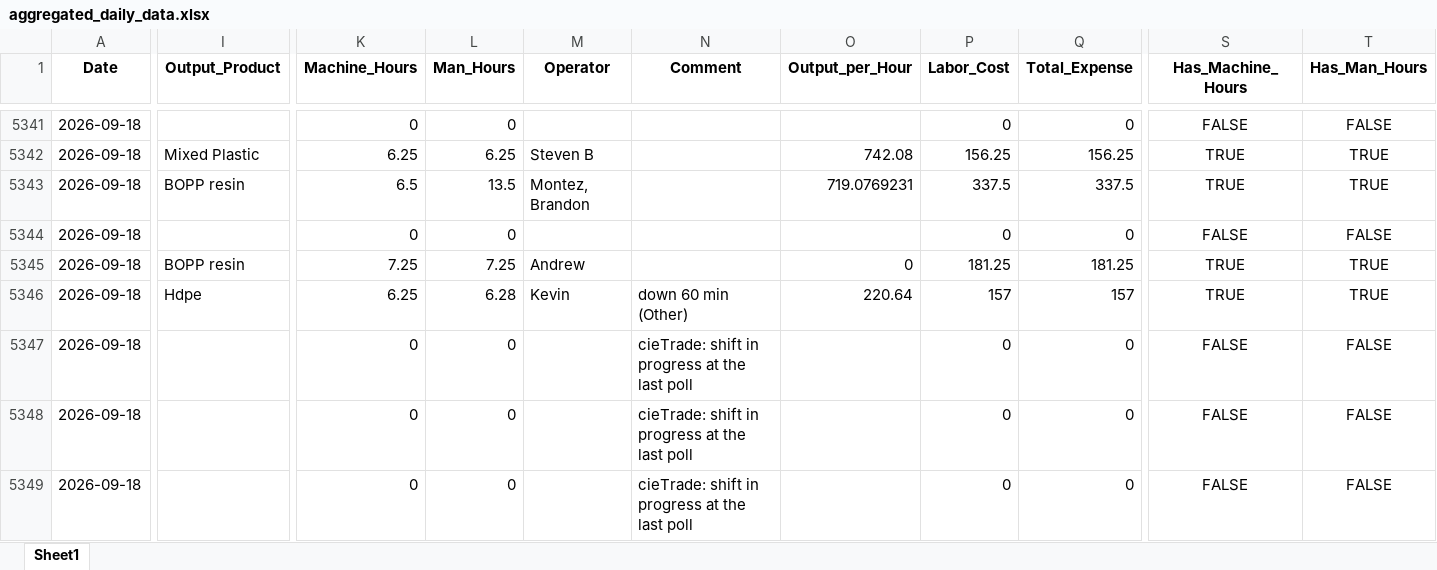
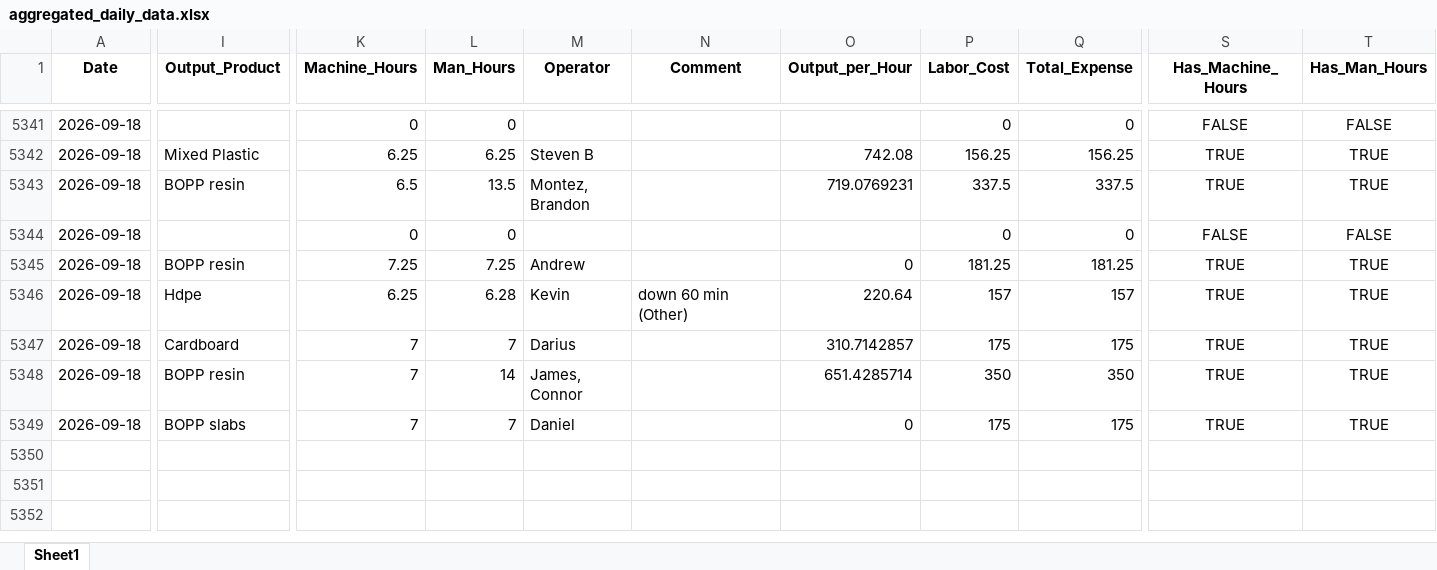
Before and after one commit to zabdulla/walton_production, an Excel workbook: data/aggregated_daily_data.xlsx, sheet Sheet1, drawn as a sheet; only a part is shown, gaps mark what is left out; values as stored, in another font and other column widths than the file's, no borders; the diff covers the shown part only; the diff names each change by its address in the sheet, - before the commit and + after, or states it on an @@ line.

```diff
--- a/data/aggregated_daily_data.xlsx (sheet Sheet1)
+++ b/data/aggregated_daily_data.xlsx (sheet Sheet1)
-I5347 (Output_Product): (empty)
+I5347 (Output_Product): Cardboard
-K5347:K5349 (Machine_Hours): 0
+K5347:K5349 (Machine_Hours): 7
-L5347 (Man_Hours): 0
+L5347 (Man_Hours): 7
-M5347 (Operator): (empty)
+M5347 (Operator): Darius
-N5347:N5349 (Comment): cieTrade: shift in progress at the last poll
+N5347:N5349 (Comment): (empty)
-O5347 (Output_per_Hour): (empty)
+O5347 (Output_per_Hour): 310.7142857
-P5347 (Labor_Cost): 0
+P5347 (Labor_Cost): 175
-Q5347 (Total_Expense): 0
+Q5347 (Total_Expense): 175
-S5347:S5349 (Has_Machine_Hours): FALSE
+S5347:S5349 (Has_Machine_Hours): TRUE
-T5347:T5349 (Has_Man_Hours): FALSE
+T5347:T5349 (Has_Man_Hours): TRUE
-I5348 (Output_Product): (empty)
+I5348 (Output_Product): BOPP resin
-L5348 (Man_Hours): 0
+L5348 (Man_Hours): 14
-M5348 (Operator): (empty)
+M5348 (Operator): James, Connor
-O5348 (Output_per_Hour): (empty)
+O5348 (Output_per_Hour): 651.4285714
-P5348 (Labor_Cost): 0
+P5348 (Labor_Cost): 350
-Q5348 (Total_Expense): 0
+Q5348 (Total_Expense): 350
-I5349 (Output_Product): (empty)
+I5349 (Output_Product): BOPP slabs
-L5349 (Man_Hours): 0
+L5349 (Man_Hours): 7
-M5349 (Operator): (empty)
+M5349 (Operator): Daniel
-O5349 (Output_per_Hour): (empty)
+O5349 (Output_per_Hour): 0
-P5349 (Labor_Cost): 0
+P5349 (Labor_Cost): 175
-Q5349 (Total_Expense): 0
+Q5349 (Total_Expense): 175
```
Also changed, not shown: 19 edited cells elsewhere in this sheet, data/aggregated_notes.xlsx, 3 other files.
